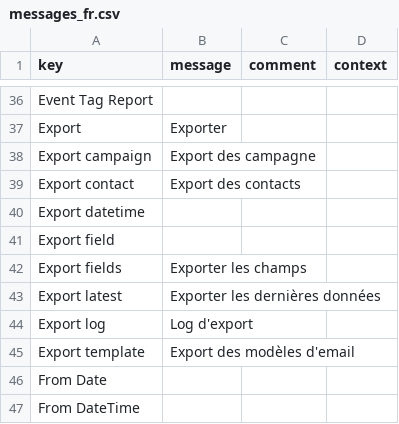
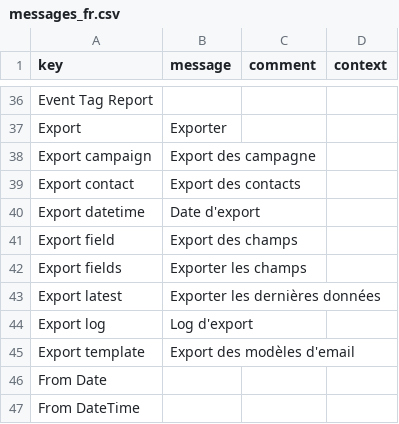
Before and after one commit to axelor/axelor-addons, a CSV file: axelor-sendinblue/src/main/resources/i18n/messages_fr.csv, drawn as a sheet; only a part is shown, gaps mark what is left out.

Commit message:
RM#34704 & RM#34664 : Specify required translations

```diff
--- a/axelor-sendinblue/src/main/resources/i18n/messages_fr.csv
+++ b/axelor-sendinblue/src/main/resources/i18n/messages_fr.csv
@@ -39,4 +39,4 @@
 "Export contact","Export des contacts",,
-"Export datetime",,,
-"Export field",,,
+"Export datetime","Date d'export",,
+"Export field","Export des champs",,
 "Export fields","Exporter les champs",,
```
